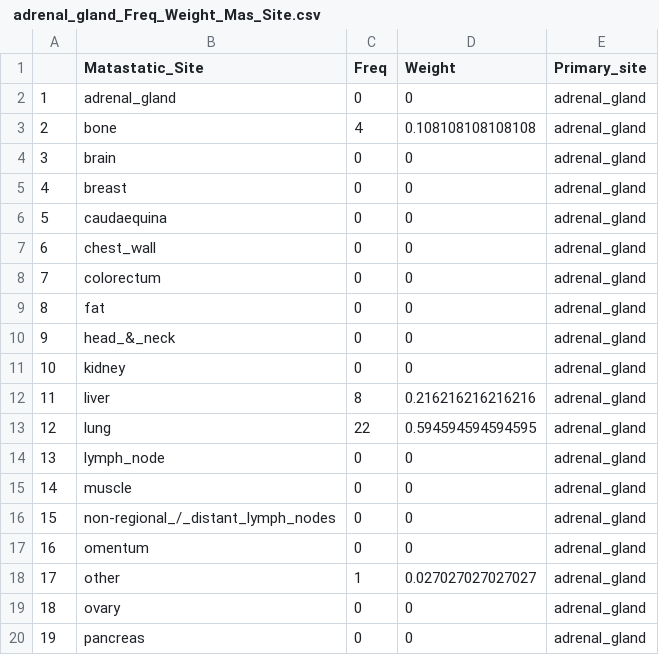
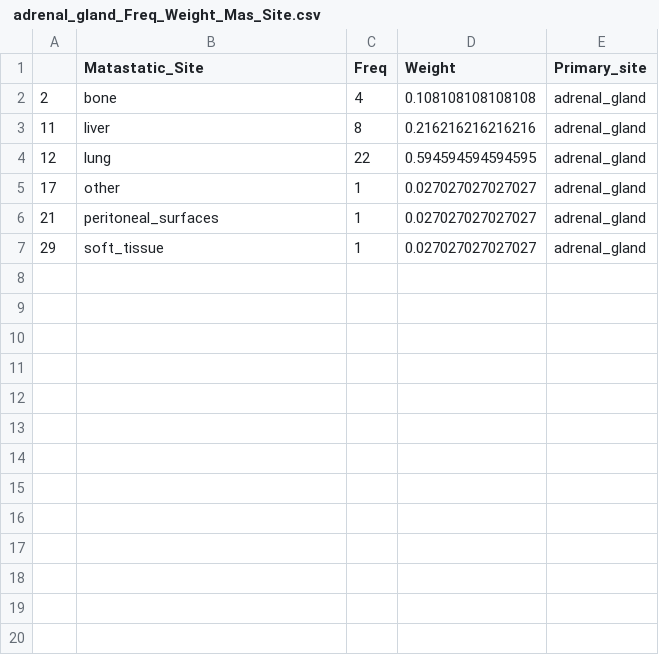
Before and after one commit to KyraBoulding/Final_Project_Paige_Kyra, a CSV file: 2.Clean.Data/ adrenal_gland_Freq_Weight_Mas_Site.csv, drawn as a sheet; only a part is shown; the shorter side is filled out with more unchanged rows; the diff covers the shown part only.

Commit message:
Update  adrenal_gland_Freq_Weight_Mas_Site.csv

```diff
--- a/2.Clean.Data/ adrenal_gland_Freq_Weight_Mas_Site.csv
+++ b/2.Clean.Data/ adrenal_gland_Freq_Weight_Mas_Site.csv
@@ -1,20 +1,5 @@
 "","Matastatic_Site","Freq","Weight","Primary_site"
-"1","adrenal_gland",0,0,"adrenal_gland"
 "2","bone",4,0.108108108108108,"adrenal_gland"
-"3","brain",0,0,"adrenal_gland"
-"4","breast",0,0,"adrenal_gland"
-"5","caudaequina",0,0,"adrenal_gland"
-"6","chest_wall",0,0,"adrenal_gland"
-"7","colorectum",0,0,"adrenal_gland"
-"8","fat",0,0,"adrenal_gland"
-"9","head_&_neck",0,0,"adrenal_gland"
-"10","kidney",0,0,"adrenal_gland"
 "11","liver",8,0.216216216216216,"adrenal_gland"
 "12","lung",22,0.594594594594595,"adrenal_gland"
-"13","lymph_node",0,0,"adrenal_gland"
-"14","muscle",0,0,"adrenal_gland"
-"15","non-regional_/_distant_lymph_nodes",0,0,"adrenal_gland"
-"16","omentum",0,0,"adrenal_gland"
 "17","other",1,0.027027027027027,"adrenal_gland"
-"18","ovary",0,0,"adrenal_gland"
-"19","pancreas",0,0,"adrenal_gland"
```
Also changed, not shown: 13 removed rows elsewhere in this file.
